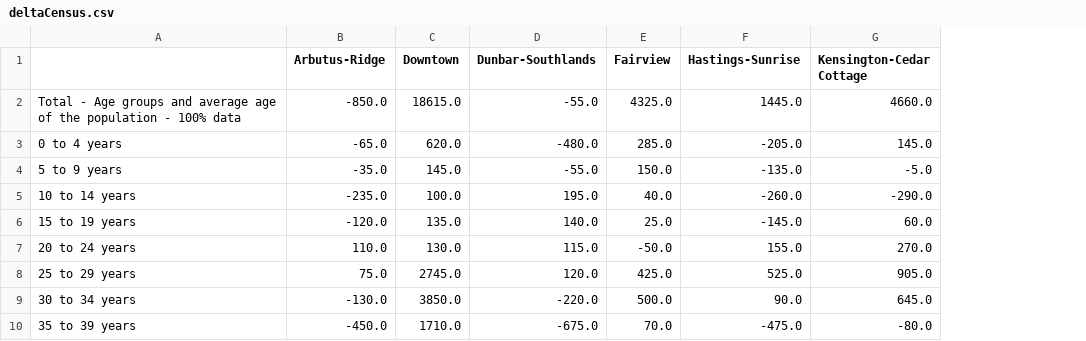
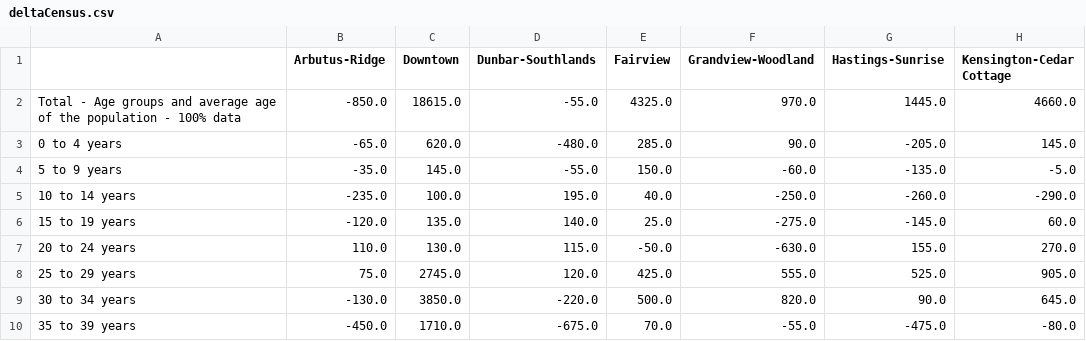
Before and after one commit to HarmanM/Van-Tax-Prop, a CSV file: deltaCensus.csv, drawn as a sheet; only a part is shown; the diff names each change by its address in the sheet, - before the commit and + after, or states it on an @@ line.

```diff
--- a/deltaCensus.csv
+++ b/deltaCensus.csv
+column F (Grandview-Woodland), rows 2-10: 970.0 | 90.0 | -60.0 | -250.0 | -275.0 | -630.0 | 555.0 | 820.0 | -55.0
```
Also changed, not shown: 1 other file.
